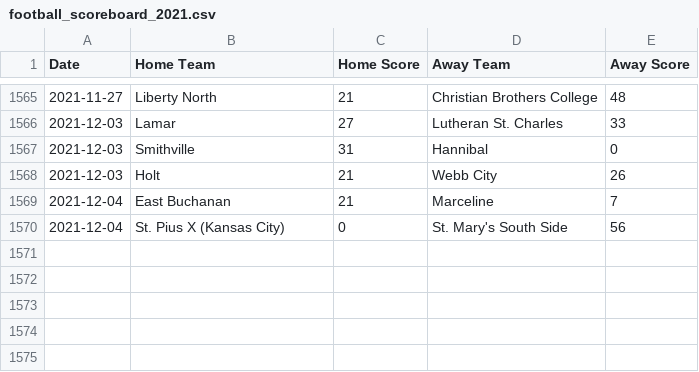
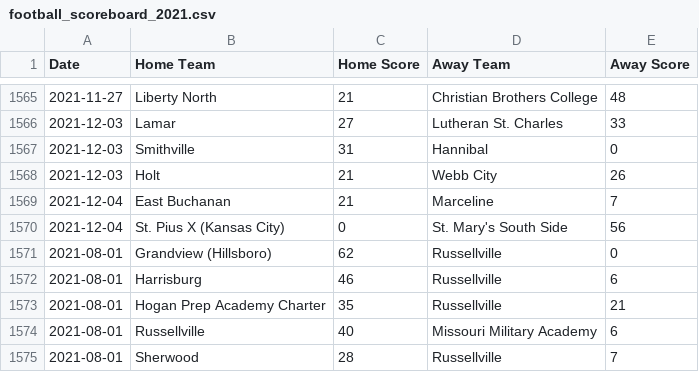
Before and after one commit to AllMOSports/football-ratings-2021, a CSV file: football_scoreboard_2021.csv, drawn as a sheet; only a part is shown, gaps mark what is left out; the diff names each change by its address in the sheet, - before the commit and + after, or states it on an @@ line.

```diff
--- a/football_scoreboard_2021.csv
+++ b/football_scoreboard_2021.csv
+row 1571: 2021-08-01 | Grandview (Hillsboro) | 62 | Russellville | 0
+row 1572: 2021-08-01 | Harrisburg | 46 | Russellville | 6
+row 1573: 2021-08-01 | Hogan Prep Academy Charter | 35 | Russellville | 21
+row 1574: 2021-08-01 | Russellville | 40 | Missouri Military Academy | 6
+row 1575: 2021-08-01 | Sherwood | 28 | Russellville | 7
```
Also changed, not shown: football_rankings_2021_all.csv, football_rankings_2021_class1.csv, 12 other files.
